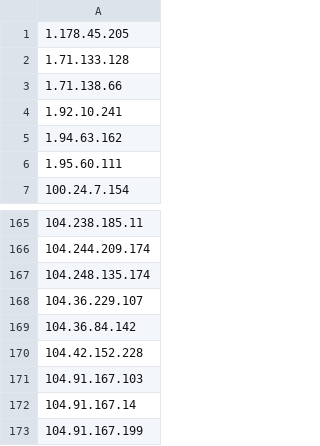
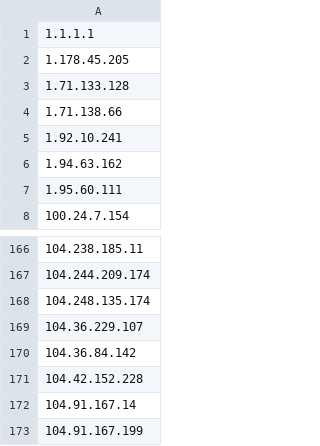
Before and after one commit to UICSplunk/BlockLists, a CSV file: ICMP_Block_list.csv, drawn as a sheet; only a part is shown, gaps mark what is left out; removed rows and columns are numbered as before the commit, all else as after; the diff names each change by its address in the sheet, - before the commit and + after, or states it on an @@ line.

```diff
--- a/ICMP_Block_list.csv
+++ b/ICMP_Block_list.csv
+row 1: 1.1.1.1
-row 171: 104.91.167.103
```
Also changed, not shown: Port22_Block_list.csv.
